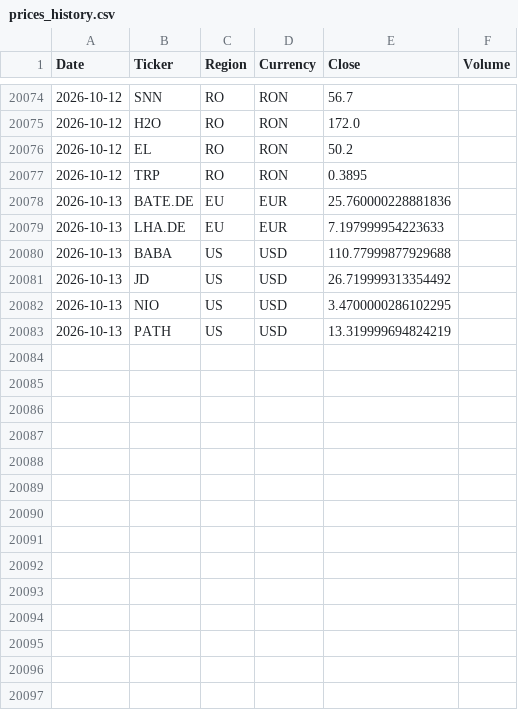
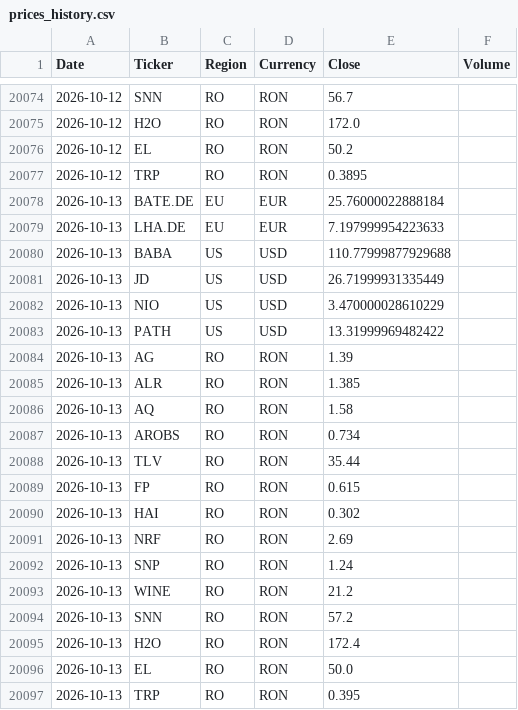
Before and after one commit to drapin22/dp_avb_stock_auto, a CSV file: data/prices_history.csv, drawn as a sheet; only a part is shown, gaps mark what is left out.

Commit message:
Daily prices update (RO, BVB)

```diff
--- a/data/prices_history.csv
+++ b/data/prices_history.csv
@@ -20077,7 +20077,21 @@ Date,Ticker,Region,Currency,Close,Volume
 2026-10-12,TRP,RO,RON,0.3895,
-2026-10-13,BATE.DE,EU,EUR,25.760000228881836,
+2026-10-13,BATE.DE,EU,EUR,25.76000022888184,
 2026-10-13,LHA.DE,EU,EUR,7.197999954223633,
 2026-10-13,BABA,US,USD,110.77999877929688,
-2026-10-13,JD,US,USD,26.719999313354492,
-2026-10-13,NIO,US,USD,3.4700000286102295,
-2026-10-13,PATH,US,USD,13.319999694824219,
+2026-10-13,JD,US,USD,26.71999931335449,
+2026-10-13,NIO,US,USD,3.470000028610229,
+2026-10-13,PATH,US,USD,13.31999969482422,
+2026-10-13,AG,RO,RON,1.39,
+2026-10-13,ALR,RO,RON,1.385,
+2026-10-13,AQ,RO,RON,1.58,
+2026-10-13,AROBS,RO,RON,0.734,
+2026-10-13,TLV,RO,RON,35.44,
+2026-10-13,FP,RO,RON,0.615,
+2026-10-13,HAI,RO,RON,0.302,
+2026-10-13,NRF,RO,RON,2.69,
+2026-10-13,SNP,RO,RON,1.24,
+2026-10-13,WINE,RO,RON,21.2,
+2026-10-13,SNN,RO,RON,57.2,
+2026-10-13,H2O,RO,RON,172.4,
+2026-10-13,EL,RO,RON,50.0,
+2026-10-13,TRP,RO,RON,0.395,
```
